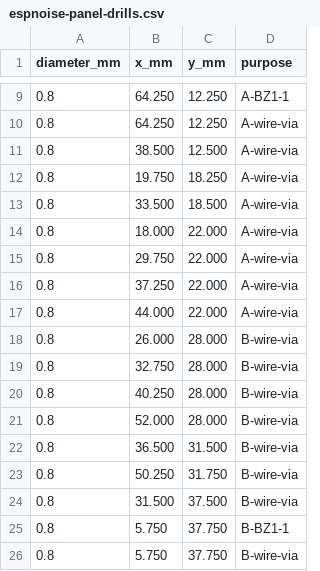
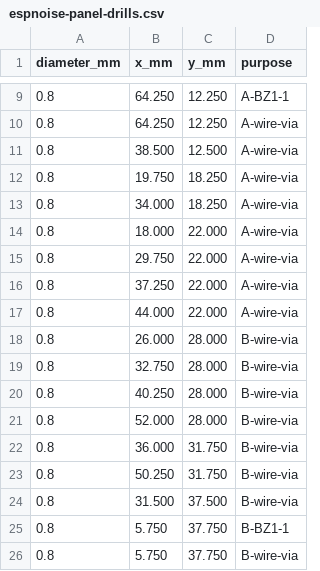
Before and after one commit to tubededentifrice/espnoise, a CSV file: hardware/pcb/cnc/gerbers/espnoise-panel-drills.csv, drawn as a sheet; only a part is shown, gaps mark what is left out.

```diff
--- a/hardware/pcb/cnc/gerbers/espnoise-panel-drills.csv
+++ b/hardware/pcb/cnc/gerbers/espnoise-panel-drills.csv
@@ -12,3 +12,3 @@ diameter_mm,x_mm,y_mm,purpose
 0.8,19.750,18.250,A-wire-via
-0.8,33.500,18.500,A-wire-via
+0.8,34.000,18.250,A-wire-via
 0.8,18.000,22.000,A-wire-via
@@ -21,3 +21,3 @@ diameter_mm,x_mm,y_mm,purpose
 0.8,52.000,28.000,B-wire-via
-0.8,36.500,31.500,B-wire-via
+0.8,36.000,31.750,B-wire-via
 0.8,50.250,31.750,B-wire-via
```
Also changed, not shown: hardware/pcb/cnc/gerbers/espnoise-cnc-drills.csv, 23 other files.
